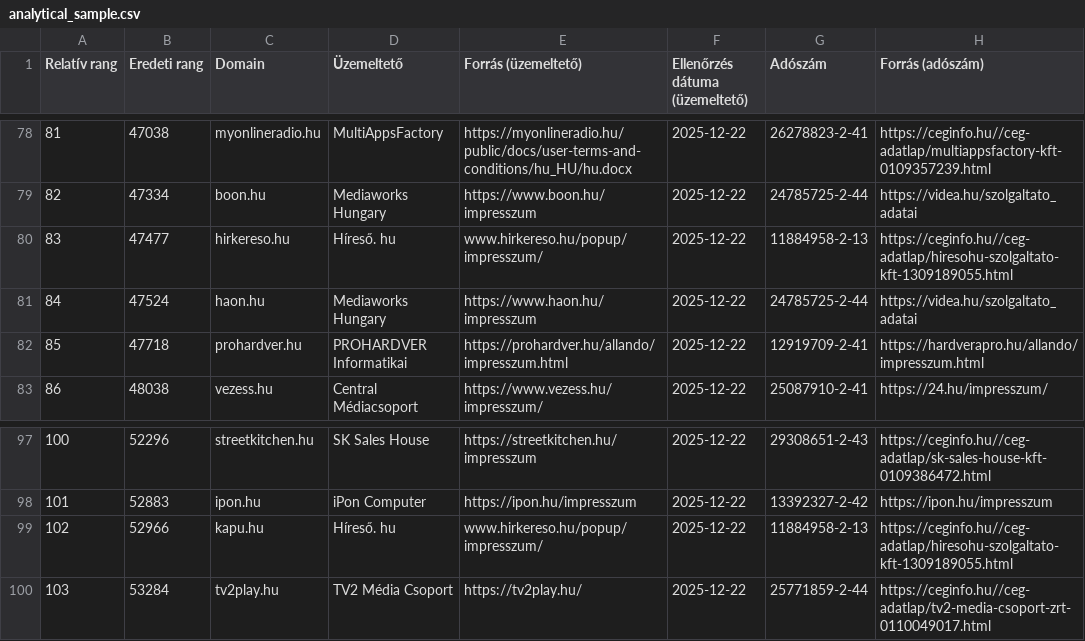
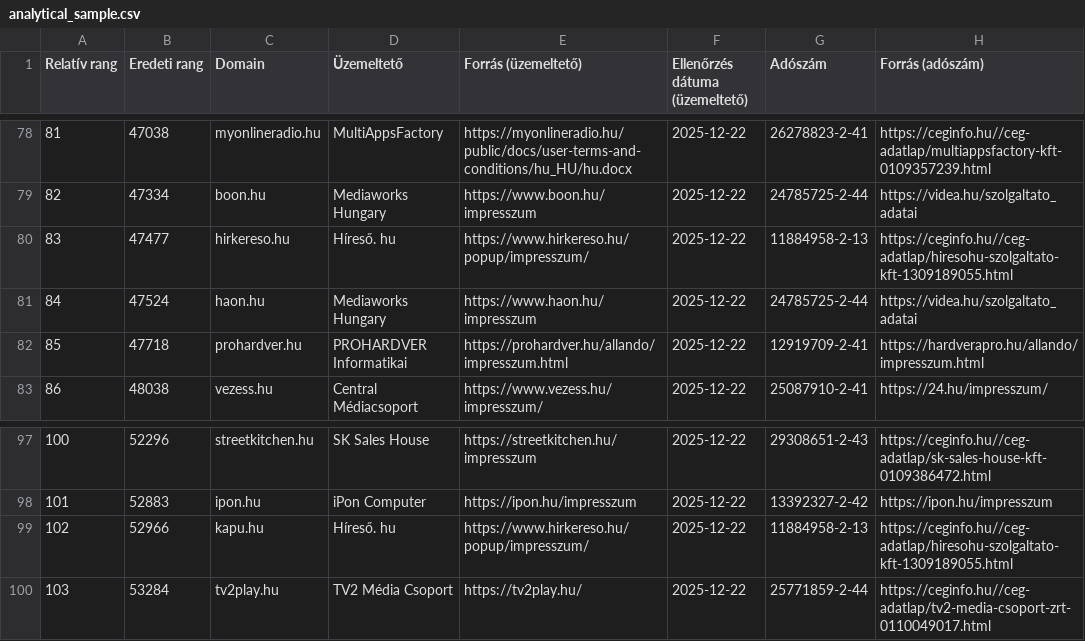
Before and after one commit to pentzzsolt/hungarian-web-accessibility-audit, a CSV file: data/processed/analytical_sample.csv, drawn as a sheet; only a part is shown, gaps mark what is left out; the diff names each change by its address in the sheet, - before the commit and + after, or states it on an @@ line.

Commit message:
fix: invalid URLs

```diff
--- a/data/processed/analytical_sample.csv
+++ b/data/processed/analytical_sample.csv
-E80 (Forrás (üzemeltető)): www.hirkereso.hu/popup/impresszum/
+E80 (Forrás (üzemeltető)): https://www.hirkereso.hu/popup/impresszum/
-E99 (Forrás (üzemeltető)): www.hirkereso.hu/popup/impresszum/
+E99 (Forrás (üzemeltető)): https://www.hirkereso.hu/popup/impresszum/
```
